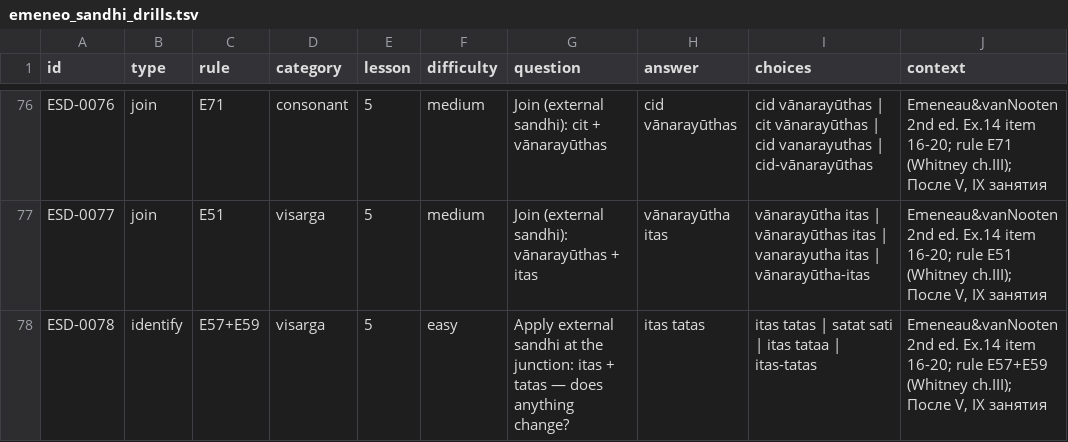
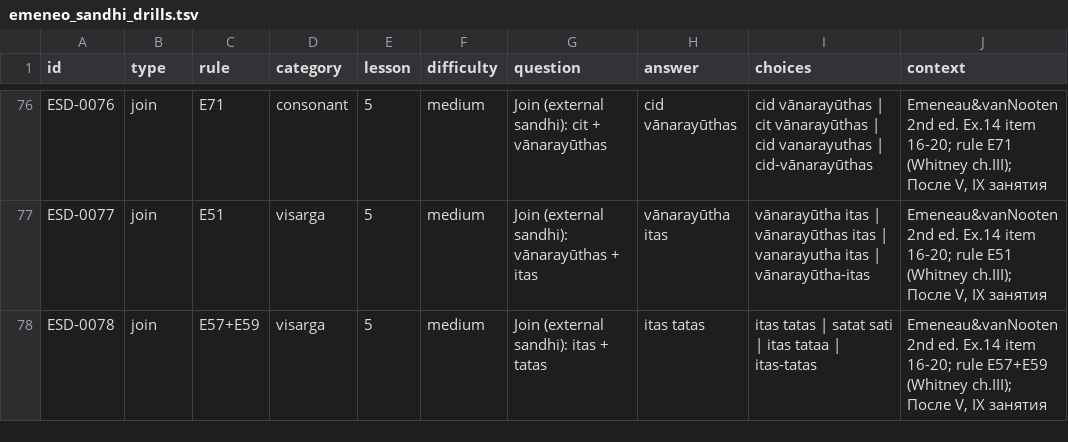
Before and after one commit to gasyoun/SanskritGrammar, a TSV file: data/emeneo_sandhi/emeneo_sandhi_drills.tsv, drawn as a sheet; only a part is shown, gaps mark what is left out; the diff covers the shown part only.

Commit message:
H4486 verifier fixes: engine s-final/e-final paths (5 wrong gold answers)
Independent DeepSeek verifier found 5 wrong answers (ESD-0012/0021/0031/
0059/0079) from three engine defects:
- -s before voiceless pal/rt/dent stops returned unchanged (missing 57+59
  sibilant net) -> purusas ca / tatas ca / pṛṣṭas ca are now purusaś /
  tataś / pṛṣṭaś ca; itas+tatas stays surface-identical (s before t)
- -is/-us + vowel wrongly applied rule 51 (drop) -> paraśubhir akṛntan
  (57+58 net: -ir, cf. printed rule 58 agniḥ asti => agnir asti)
- rule 47 dropped w2's initial vowel -> araṇyarṣiḥ (47 e->a, then 43
  guṇa a+ṛ -> ar)
Parity 37/37 unaffected (printed rule-59 examples are visarga-final; the
s-final paths were never exercised — now locked by test_engine_s_final_
and_e_final_paths). Final split join=76 identify=18 (3 unchanged-junction
items became joins).

```diff
--- a/data/emeneo_sandhi/emeneo_sandhi_drills.tsv
+++ b/data/emeneo_sandhi/emeneo_sandhi_drills.tsv
@@ -77,2 +77,2 @@ ESD-0076	join	E71	consonant	5	medium	Join (external sandhi): cit + vānarayūtha
 ESD-0077	join	E51	visarga	5	medium	Join (external sandhi): vānarayūthas + itas	vānarayūtha itas	vānarayūtha itas | vānarayūthas itas | vanarayutha itas | vānarayūtha-itas	Emeneau&vanNooten 2nd ed. Ex.14 item 16-20; rule E51 (Whitney ch.III); После V, IX занятия
-ESD-0078	identify	E57+E59	visarga	5	easy	Apply external sandhi at the junction: itas + tatas — does anything change?	itas tatas	itas tatas | satat sati | itas tataa | itas-tatas	Emeneau&vanNooten 2nd ed. Ex.14 item 16-20; rule E57+E59 (Whitney ch.III); После V, IX занятия
+ESD-0078	join	E57+E59	visarga	5	medium	Join (external sandhi): itas + tatas	itas tatas	itas tatas | satat sati | itas tataa | itas-tatas	Emeneau&vanNooten 2nd ed. Ex.14 item 16-20; rule E57+E59 (Whitney ch.III); После V, IX занятия
```
Also changed, not shown: 21 edited cells elsewhere in this file, 4 other files.
